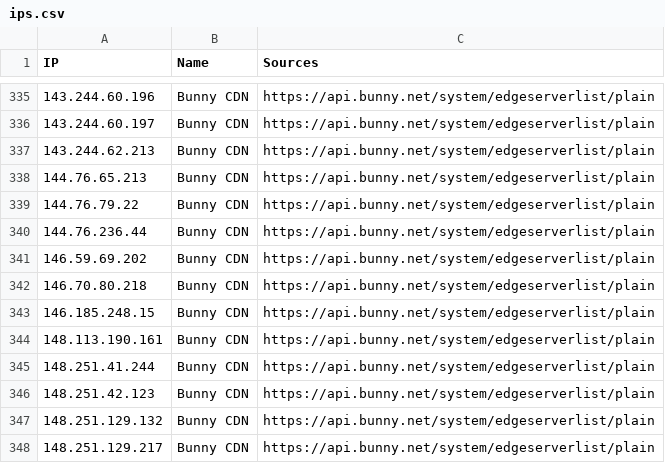
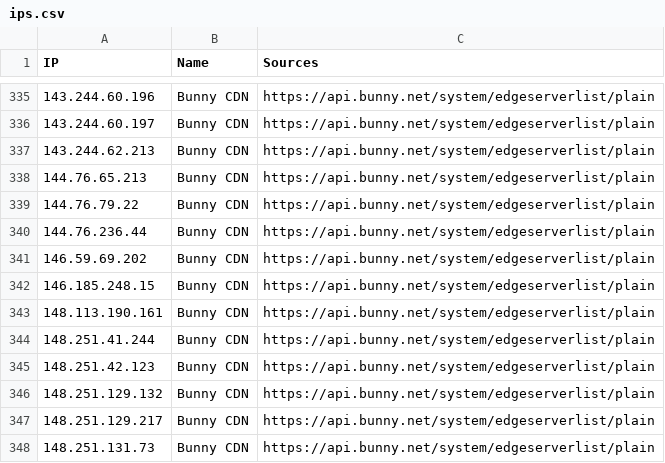
Before and after one commit to sefinek/known-bots-ip-whitelist, a CSV file: lists/bunnycdn/ips.csv, drawn as a sheet; only a part is shown, gaps mark what is left out; the shorter side is filled out with more unchanged rows; the diff names each change by its address in the sheet, - before the commit and + after, or states it on an @@ line.

```diff
--- a/lists/bunnycdn/ips.csv
+++ b/lists/bunnycdn/ips.csv
-row 342: 146.70.80.218 | Bunny CDN | https://api.bunny.net/system/edgeserverlist/plain
```
Also changed, not shown: lists/webpagetestbot/ips.csv, 10 other files.
